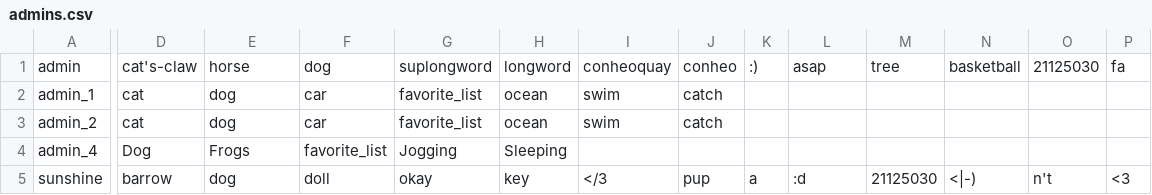
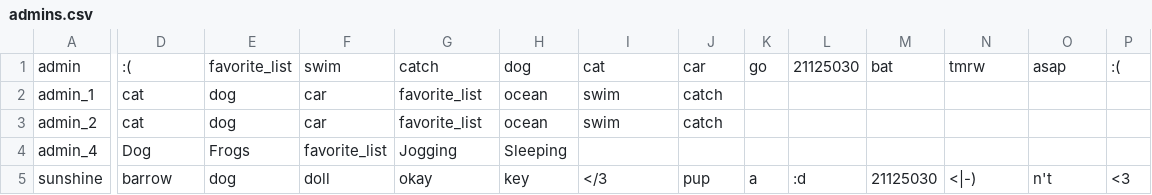
Before and after one commit to phatalways-sleeping/CS163_Enlighten, a CSV file: CS163_Enlighten/ENLIGHTEN_DATA/USERS_INFORMATIONS/admins.csv, drawn as a sheet; only a part is shown, gaps mark what is left out; the diff covers the shown part only; the diff names each change by its address in the sheet, - before the commit and + after, or states it on an @@ line.

```diff
--- a/CS163_Enlighten/ENLIGHTEN_DATA/USERS_INFORMATIONS/admins.csv
+++ b/CS163_Enlighten/ENLIGHTEN_DATA/USERS_INFORMATIONS/admins.csv
-D1: cat's-claw
+D1: :(
-E1: horse
+E1: favorite_list
-F1: dog
+F1: swim
-G1: suplongword
+G1: catch
-H1: longword
+H1: dog
-I1: conheoquay
+I1: cat
-J1: conheo
+J1: car
-K1: :)
+K1: go
-L1: asap
+L1: 21125030
-M1: tree
+M1: bat
-N1: basketball
+N1: tmrw
-O1: 21125030
+O1: asap
-P1: fa
+P1: :(
```
Also changed, not shown: 16 edited cells elsewhere in this file, 2 other files.
